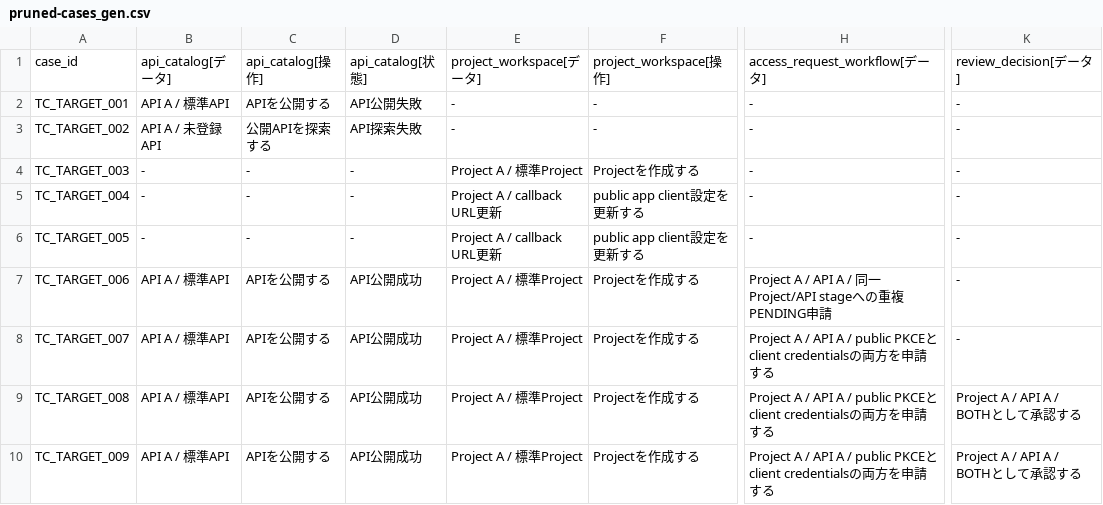
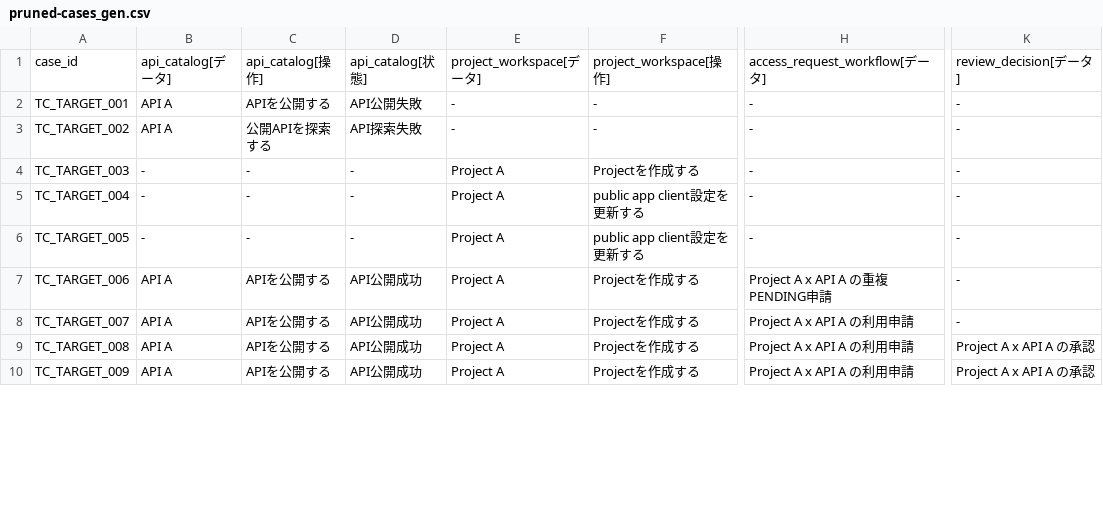
Before and after one commit to tsuji-tomonori/lazunex, a CSV file: docs/spec/50.e2e/api_access_lifecycle/pruned-cases_gen.csv, drawn as a sheet; only a part is shown, gaps mark what is left out; the diff covers the shown part only; the diff names each change by its address in the sheet, - before the commit and + after, or states it on an @@ line.

Commit message:
📝 docs(e2e): E2Eケースの具体値表記を更新
E2EケースmdでAPI A/Project Aなどの具体対象名を使い、各Stepに設定値テーブルとエラー発生方法を出力するようにした。

検証: ruff, pyright, pytest, generate_e2e_case_list --check, generate_e2e_scenarios --check, check_e2e_specs, check_e2e_case_evidences, app-docs generate --check, app-archlint all, pre-commit(git-secrets skip) を実行済み。

```diff
--- a/docs/spec/50.e2e/api_access_lifecycle/pruned-cases_gen.csv
+++ b/docs/spec/50.e2e/api_access_lifecycle/pruned-cases_gen.csv
-B2: API A / 標準API
+B2: API A
-B3: API A / 未登録API
+B3: API A
-E4: Project A / 標準Project
+E4: Project A
-E5:E6: Project A / callback URL更新
+E5:E6: Project A
-B7:B10: API A / 標準API
+B7:B10: API A
-E7:E10: Project A / 標準Project
+E7:E10: Project A
-H7: Project A / API A / 同一Project/API stageへの重複PENDING申請
+H7: Project A x API A の重複PENDING申請
-H8:H10: Project A / API A / public PKCEとclient credentialsの両方を申請する
+H8:H10: Project A x API A の利用申請
-K9:K10: Project A / API A / BOTHとして承認する
+K9:K10: Project A x API A の承認
```
Also changed, not shown: 145 edited cells elsewhere in this file, 43 other files.
